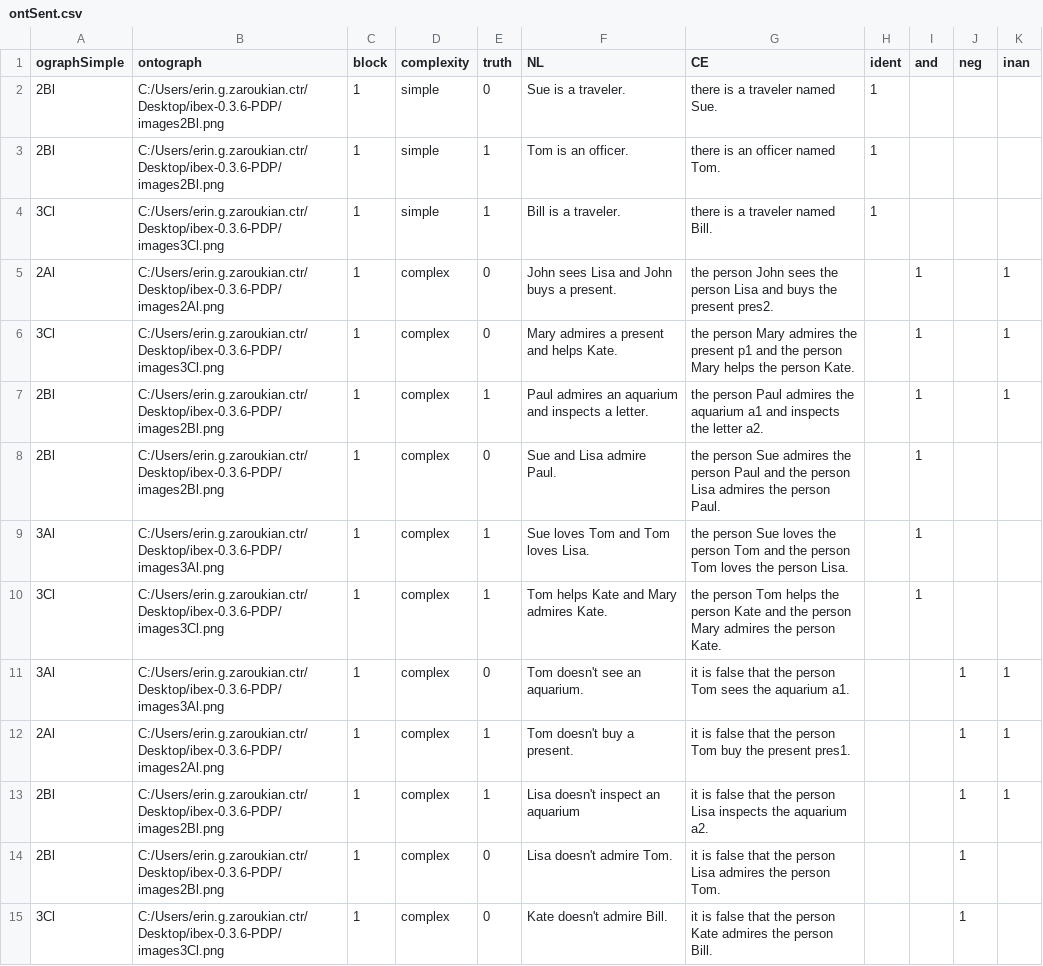
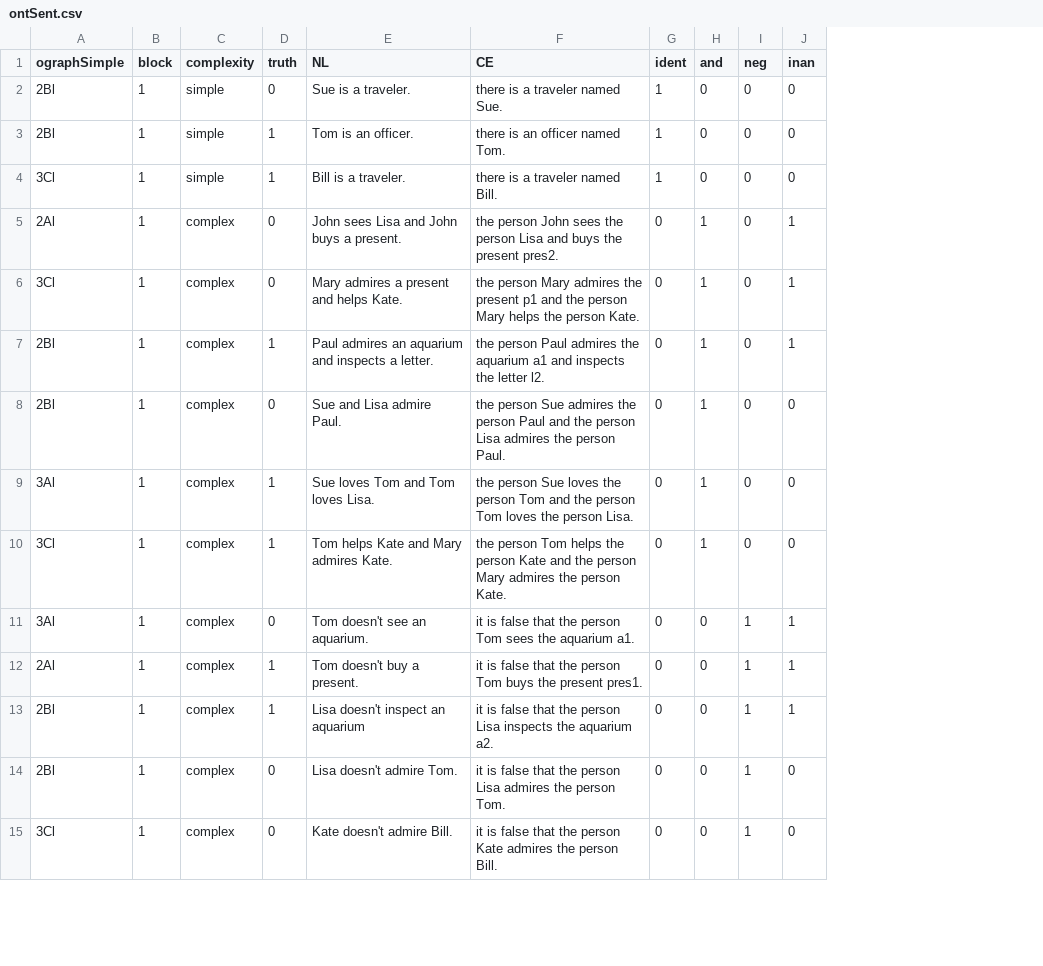
Before and after one commit to ezaroukian/PDP, a CSV file: js_includes/ontSent.csv, drawn as a sheet; only a part is shown; removed rows and columns are numbered as before the commit, all else as after; the diff covers the shown part only; the diff names each change by its address in the sheet, - before the commit and + after, or states it on an @@ line.

```diff
--- a/js_includes/ontSent.csv
+++ b/js_includes/ontSent.csv
-column B (ontograph), rows 2-15: C:/Users/erin.g.zaroukian.ctr/Desktop/ibex-0.3.6-PDP/images2Bl.png | C:/Users/erin.g.zaroukian.ctr/Desktop/ibex-0.3.6-PDP/images2Bl.png | C:/Users/erin.g.zaroukian.ctr/Desktop/ibex-0.3.6-PDP/images3Cl.png | C:/Users/erin.g.zaroukian.ctr/Desktop/ibex-0.3.6-PDP/images2Al.png | C:/Users/erin.g.zaroukian.ctr/Desktop/ibex-0.3.6-PDP/images3Cl.png | C:/Users/erin.g.zaroukian.ctr/Desktop/ibex-0.3.6-PDP/images2Bl.png | C:/Users/erin.g.zaroukian.ctr/Desktop/ibex-0.3.6-PDP/images2Bl.png | C:/Users/erin.g.zaroukian.ctr/Desktop/ibex-0.3.6-PDP/images3Al.png | C:/Users/erin.g.zaroukian.ctr/Desktop/ibex-0.3.6-PDP/images3Cl.png | C:/Users/erin.g.zaroukian.ctr/Desktop/ibex-0.3.6-PDP/images3Al.png | C:/Users/erin.g.zaroukian.ctr/Desktop/ibex-0.3.6-PDP/images2Al.png | C:/Users/erin.g.zaroukian.ctr/Desktop/ibex-0.3.6-PDP/images2Bl.png | C:/Users/erin.g.zaroukian.ctr/Desktop/ibex-0.3.6-PDP/images2Bl.png | C:/Users/erin.g.zaroukian.ctr/Desktop/ibex-0.3.6-PDP/images3Cl.png
-H2:H4 (and): (empty)
+H2:H4 (and): 0
-I2:I10 (neg): (empty)
+I2:I10 (neg): 0
-J2:J4 (inan): (empty)
+J2:J4 (inan): 0
-G5:G15 (ident): (empty)
+G5:G15 (ident): 0
-F7 (CE): …the letter a2.
+F7 (CE): …the letter l2.
-J8:J10 (inan): (empty)
+J8:J10 (inan): 0
-H11:H15 (and): (empty)
+H11:H15 (and): 0
-F12 (CE): …person Tom buy the present…
+F12 (CE): …person Tom buys the present…
-J14:J15 (inan): (empty)
+J14:J15 (inan): 0
```
Also changed, not shown: 133 edited cells elsewhere in this file, 46 other files.
